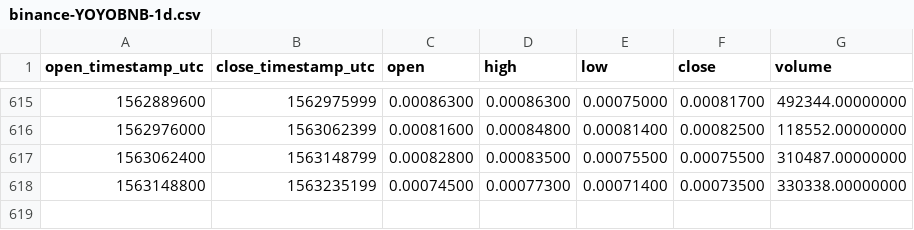
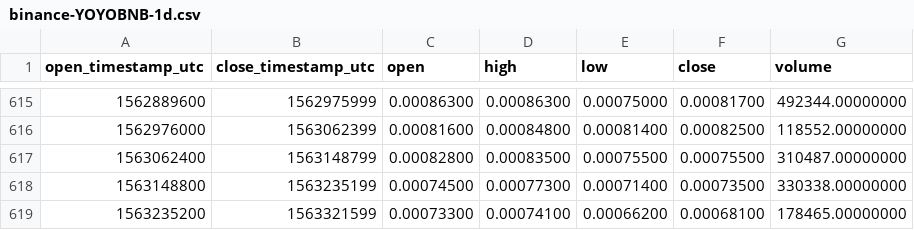
Before and after one commit to cryptobigbro/binance-YOYOBNB, a CSV file: binance-YOYOBNB-1d.csv, drawn as a sheet; only a part is shown, gaps mark what is left out.

Commit message:
Update OHLCV data.

```diff
--- a/binance-YOYOBNB-1d.csv
+++ b/binance-YOYOBNB-1d.csv
@@ -618 +618,2 @@ open_timestamp_utc,close_timestamp_utc,open,high,low,close,volume
 1563148800,1563235199,0.00074500,0.00077300,0.00071400,0.00073500,330338.00000000
+1563235200,1563321599,0.00073300,0.00074100,0.00066200,0.00068100,178465.00000000
```
Also changed, not shown: 1 other file.
